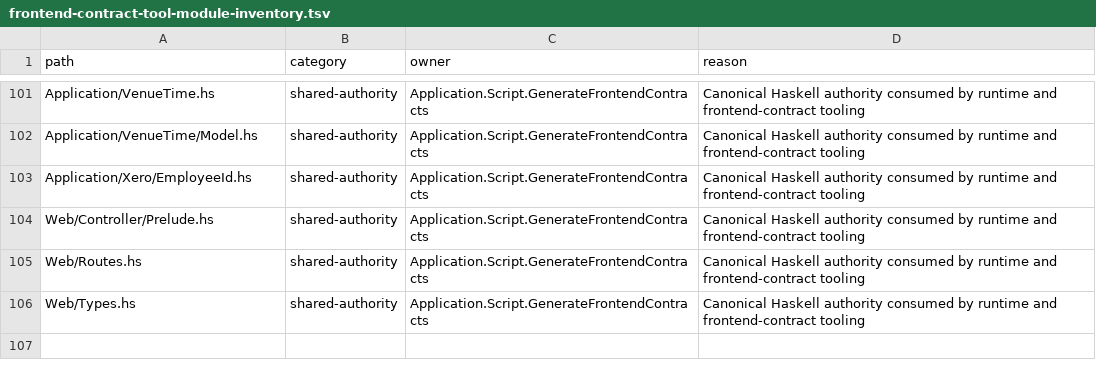
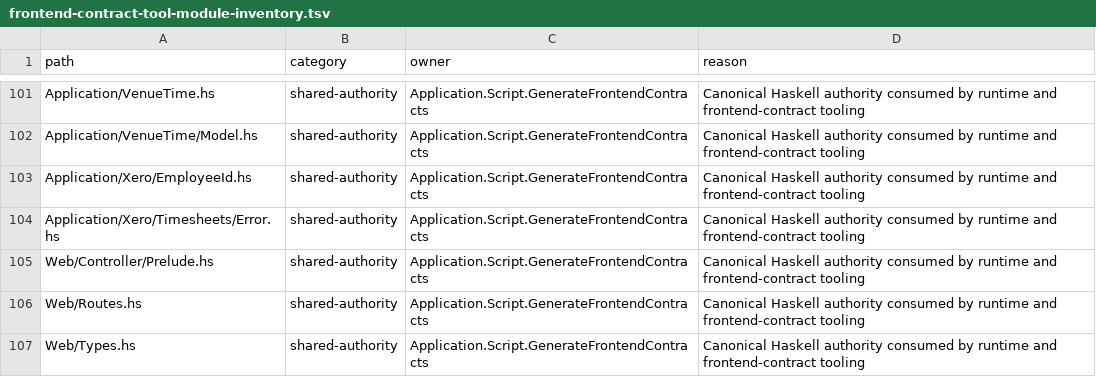
Before and after one commit to BeaudanBrown/ihp-roster, a TSV file: Config/nix/frontend-contract-tool-module-inventory.tsv, drawn as a sheet; only a part is shown, gaps mark what is left out.

Commit message:
feat(xero): return typed preparation blockers

```diff
--- a/Config/nix/frontend-contract-tool-module-inventory.tsv
+++ b/Config/nix/frontend-contract-tool-module-inventory.tsv
@@ -103,2 +103,3 @@ Application/VenueTime/Model.hs	shared-authority	Application.Script.GenerateFront
 Application/Xero/EmployeeId.hs	shared-authority	Application.Script.GenerateFrontendContracts	Canonical Haskell authority consumed by runtime and frontend-contract tooling
+Application/Xero/Timesheets/Error.hs	shared-authority	Application.Script.GenerateFrontendContracts	Canonical Haskell authority consumed by runtime and frontend-contract tooling
 Web/Controller/Prelude.hs	shared-authority	Application.Script.GenerateFrontendContracts	Canonical Haskell authority consumed by runtime and frontend-contract tooling
```
Also changed, not shown: Config/nix/production-module-inventory.tsv, 19 other files.
